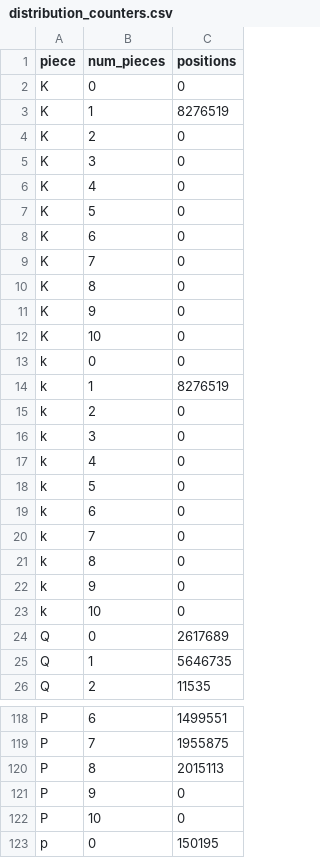
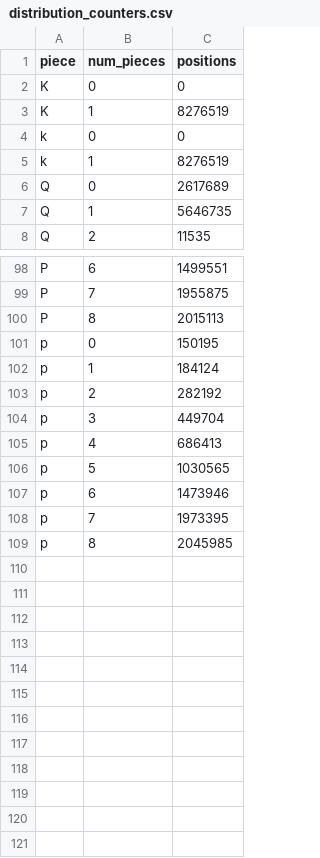
Before and after one commit to jr-dls/chessboard-compression, a CSV file: distribution_counters.csv, drawn as a sheet; only a part is shown, gaps mark what is left out; the shorter side is filled out with more unchanged rows; the diff covers the shown part only; the diff names each change by its address in the sheet, - before the commit and + after, or states it on an @@ line.

Commit message:
Mejoras para casos raros y creación de dataset.
Se han realizado modificaciones para evitar problemas si se tienen casos raros, en comparación con la base de datos. Por ejemplo, más piezas de un tipo que en toda la base de datos.
Se han hecho las modificaciones al encoder para recolectar los datos del dataset para entrenar la red neuronal.
Las modificaciones pasan las pruebas y no agregan entropía detectable.

```diff
--- a/distribution_counters.csv
+++ b/distribution_counters.csv
-row 4: K | 2 | 0
-row 5: K | 3 | 0
-row 6: K | 4 | 0
-row 7: K | 5 | 0
-row 8: K | 6 | 0
-row 9: K | 7 | 0
-row 10: K | 8 | 0
-row 11: K | 9 | 0
-row 12: K | 10 | 0
-row 15: k | 2 | 0
-row 16: k | 3 | 0
-row 17: k | 4 | 0
-row 18: k | 5 | 0
-row 19: k | 6 | 0
-row 20: k | 7 | 0
-row 21: k | 8 | 0
-row 22: k | 9 | 0
-row 23: k | 10 | 0
-row 121: P | 9 | 0
-row 122: P | 10 | 0
```
Also changed, not shown: 4 removed rows elsewhere in this file, 5 other files.
